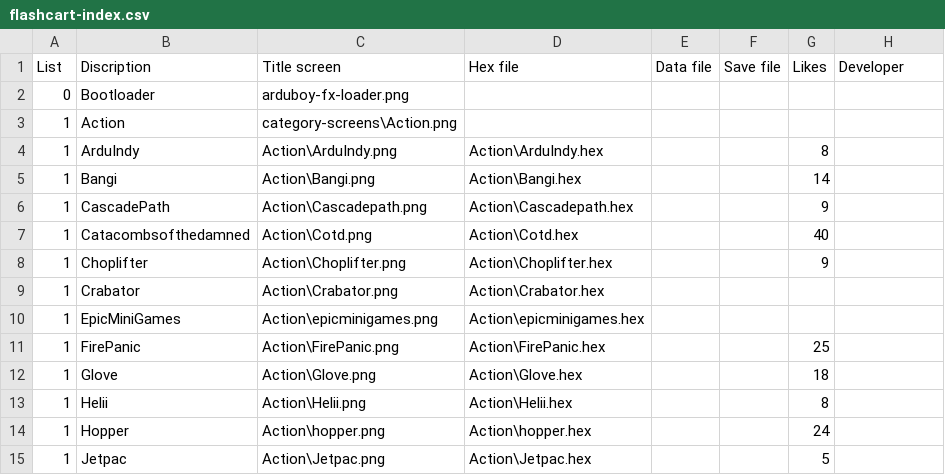
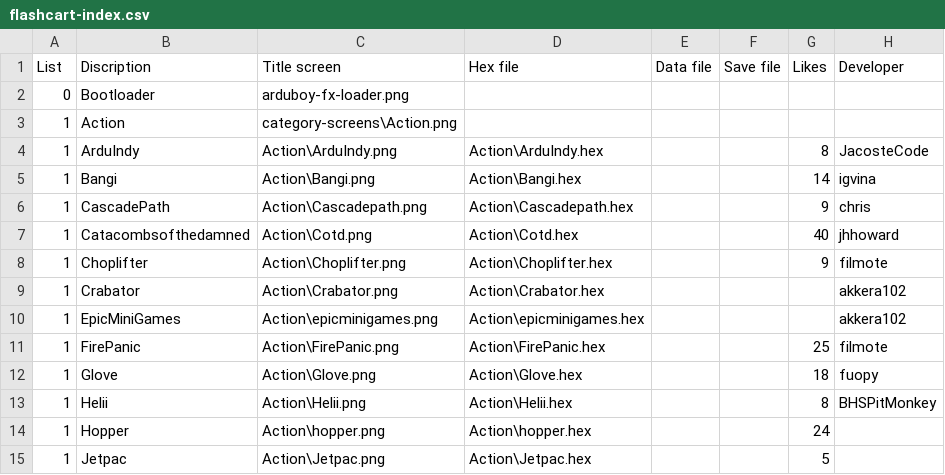
Before and after one commit to bateske/ArduFXTest, a CSV file: flashcart-index.csv, drawn as a sheet; only a part is shown.

Commit message:
Update flashcart-index.csv

```diff
--- a/flashcart-index.csv
+++ b/flashcart-index.csv
@@ -3,12 +3,12 @@ List;Discription;Title screen;Hex file;Data file;Save file;Likes;Developer
 1;Action;category-screens\Action.png;;;;;
-1;ArduIndy;Action\ArduIndy.png;Action\ArduIndy.hex;;;8;
-1;Bangi;Action\Bangi.png;Action\Bangi.hex;;;14;
-1;CascadePath;Action\Cascadepath.png;Action\Cascadepath.hex;;;9;
-1;Catacombsofthedamned;Action\Cotd.png;Action\Cotd.hex;;;40;
-1;Choplifter;Action\Choplifter.png;Action\Choplifter.hex;;;9;
-1;Crabator;Action\Crabator.png;Action\Crabator.hex;;;;
-1;EpicMiniGames;Action\epicminigames.png;Action\epicminigames.hex;;;;
-1;FirePanic;Action\FirePanic.png;Action\FirePanic.hex;;;25;
-1;Glove;Action\Glove.png;Action\Glove.hex;;;18;
-1;Helii;Action\Helii.png;Action\Helii.hex;;;8;
+1;ArduIndy;Action\ArduIndy.png;Action\ArduIndy.hex;;;8;JacosteCode
+1;Bangi;Action\Bangi.png;Action\Bangi.hex;;;14;igvina
+1;CascadePath;Action\Cascadepath.png;Action\Cascadepath.hex;;;9;chris
+1;Catacombsofthedamned;Action\Cotd.png;Action\Cotd.hex;;;40;jhhoward
+1;Choplifter;Action\Choplifter.png;Action\Choplifter.hex;;;9;filmote
+1;Crabator;Action\Crabator.png;Action\Crabator.hex;;;;akkera102
+1;EpicMiniGames;Action\epicminigames.png;Action\epicminigames.hex;;;;akkera102
+1;FirePanic;Action\FirePanic.png;Action\FirePanic.hex;;;25;filmote
+1;Glove;Action\Glove.png;Action\Glove.hex;;;18;fuopy
+1;Helii;Action\Helii.png;Action\Helii.hex;;;8;BHSPitMonkey
 1;Hopper;Action\hopper.png;Action\hopper.hex;;;24;
```
